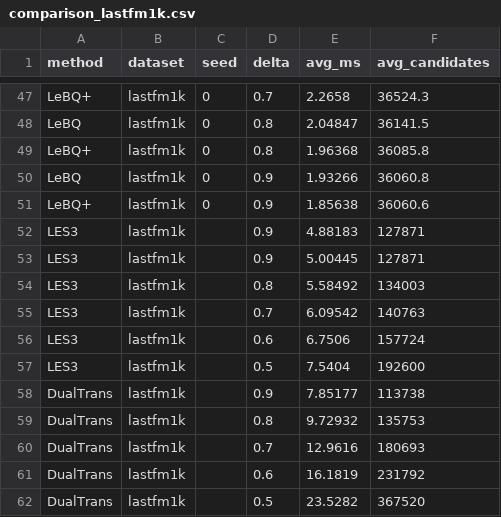
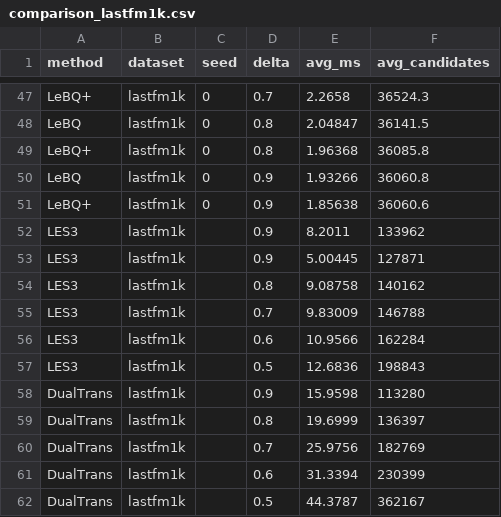
Before and after one commit to ducquando/leb, a CSV file: results/comparison_lastfm1k.csv, drawn as a sheet; only a part is shown, gaps mark what is left out.

Commit message:
Sync with new baseline results

```diff
--- a/results/comparison_lastfm1k.csv
+++ b/results/comparison_lastfm1k.csv
@@ -51,12 +51,12 @@ LeBQ,lastfm1k,0,0.9,1.93266,36060.8
 LeBQ+,lastfm1k,0,0.9,1.85638,36060.6
-LES3,lastfm1k,,0.9,4.88183,127871
+LES3,lastfm1k,,0.9,8.2011,133962
 LES3,lastfm1k,,0.9,5.00445,127871
-LES3,lastfm1k,,0.8,5.58492,134003
-LES3,lastfm1k,,0.7,6.09542,140763
-LES3,lastfm1k,,0.6,6.7506,157724
-LES3,lastfm1k,,0.5,7.5404,192600
-DualTrans,lastfm1k,,0.9,7.85177,113738
-DualTrans,lastfm1k,,0.8,9.72932,135753
-DualTrans,lastfm1k,,0.7,12.9616,180693
-DualTrans,lastfm1k,,0.6,16.1819,231792
-DualTrans,lastfm1k,,0.5,23.5282,367520
+LES3,lastfm1k,,0.8,9.08758,140162
+LES3,lastfm1k,,0.7,9.83009,146788
+LES3,lastfm1k,,0.6,10.9566,162284
+LES3,lastfm1k,,0.5,12.6836,198843
+DualTrans,lastfm1k,,0.9,15.9598,113280
+DualTrans,lastfm1k,,0.8,19.6999,136397
+DualTrans,lastfm1k,,0.7,25.9756,182769
+DualTrans,lastfm1k,,0.6,31.3394,230399
+DualTrans,lastfm1k,,0.5,44.3787,362167
```
Also changed, not shown: results/comparison_kosarak.csv, results/comparison_retail.csv, 18 other files.
